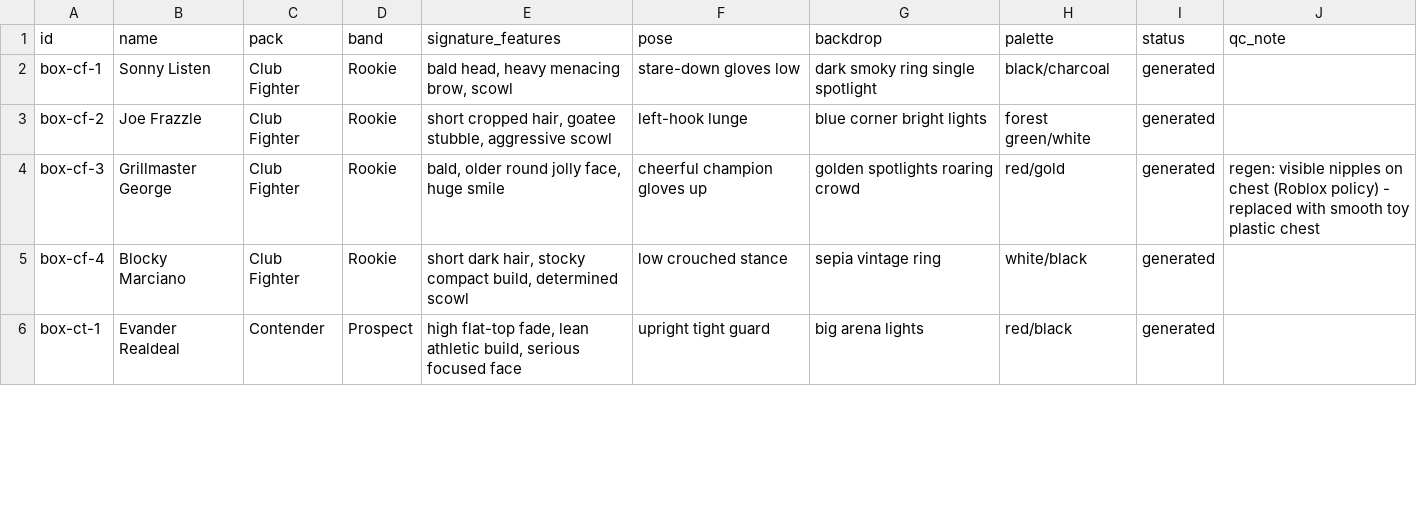
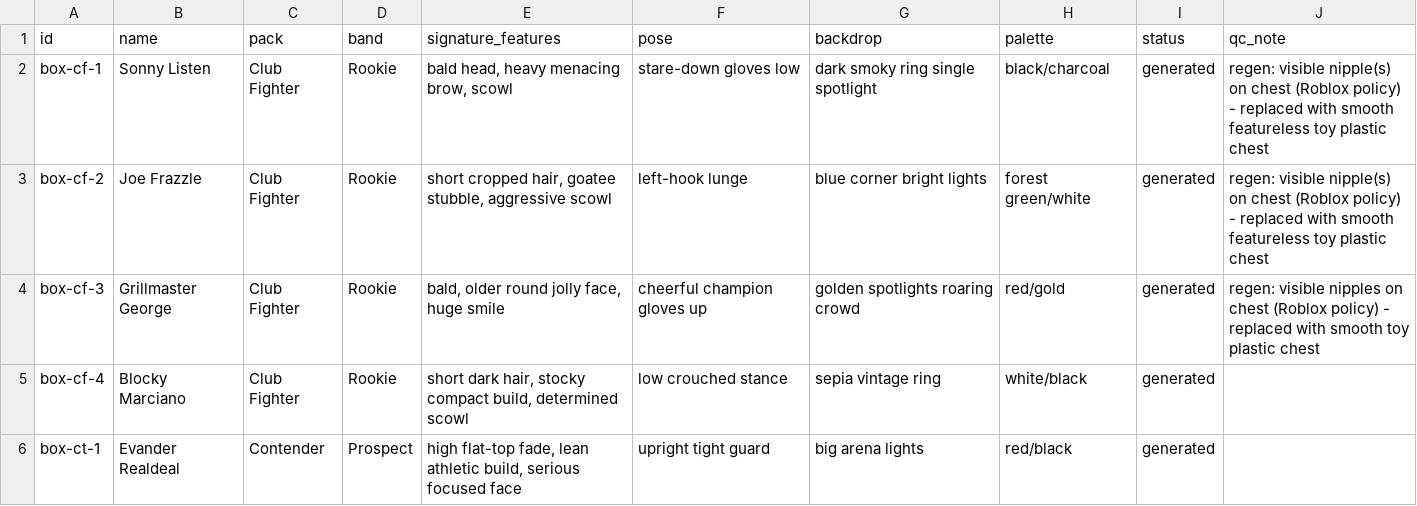
Before and after one commit to yelnurk123/sports-cards-factory, a CSV file: manifests/manifest-boxing.csv, drawn as a sheet; only a part is shown; the diff covers the shown part only.

Commit message:
laneB: nipple-policy sweep - regen 7 cards (cf-1, cf-2, ct-2, ct-3, ch-1, ch-4, im-4) with smooth featureless chests

```diff
--- a/manifests/manifest-boxing.csv
+++ b/manifests/manifest-boxing.csv
@@ -1,4 +1,4 @@
 id,name,pack,band,signature_features,pose,backdrop,palette,status,qc_note
-box-cf-1,Sonny Listen,Club Fighter,Rookie,"bald head, heavy menacing brow, scowl",stare-down gloves low,dark smoky ring single spotlight,black/charcoal,generated,
-box-cf-2,Joe Frazzle,Club Fighter,Rookie,"short cropped hair, goatee stubble, aggressive scowl",left-hook lunge,blue corner bright lights,forest green/white,generated,
+box-cf-1,Sonny Listen,Club Fighter,Rookie,"bald head, heavy menacing brow, scowl",stare-down gloves low,dark smoky ring single spotlight,black/charcoal,generated,regen: visible nipple(s) on chest (Roblox policy) - replaced with smooth featureless toy plastic chest
+box-cf-2,Joe Frazzle,Club Fighter,Rookie,"short cropped hair, goatee stubble, aggressive scowl",left-hook lunge,blue corner bright lights,forest green/white,generated,regen: visible nipple(s) on chest (Roblox policy) - replaced with smooth featureless toy plastic chest
 box-cf-3,Grillmaster George,Club Fighter,Rookie,"bald, older round jolly face, huge smile",cheerful champion gloves up,golden spotlights roaring crowd,red/gold,generated,regen: visible nipples on chest (Roblox policy) - replaced with smooth toy plastic chest
```
Also changed, not shown: 5 edited cells elsewhere in this file, 7 other files.
